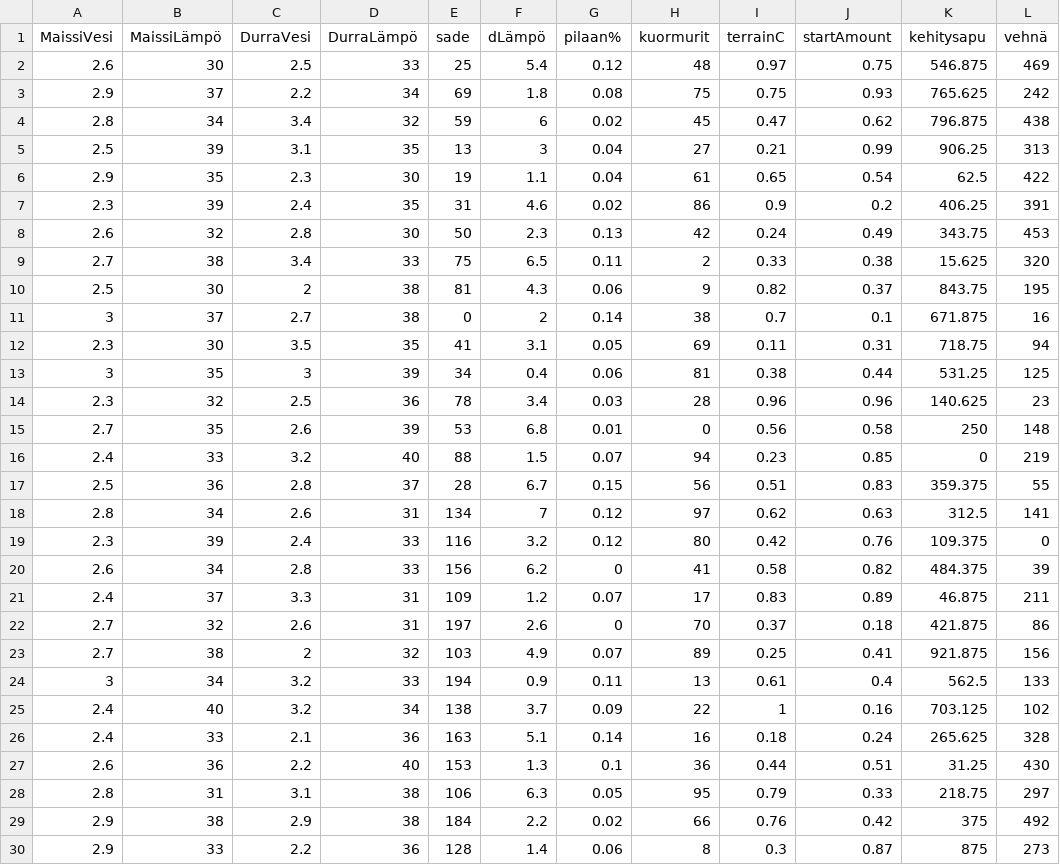
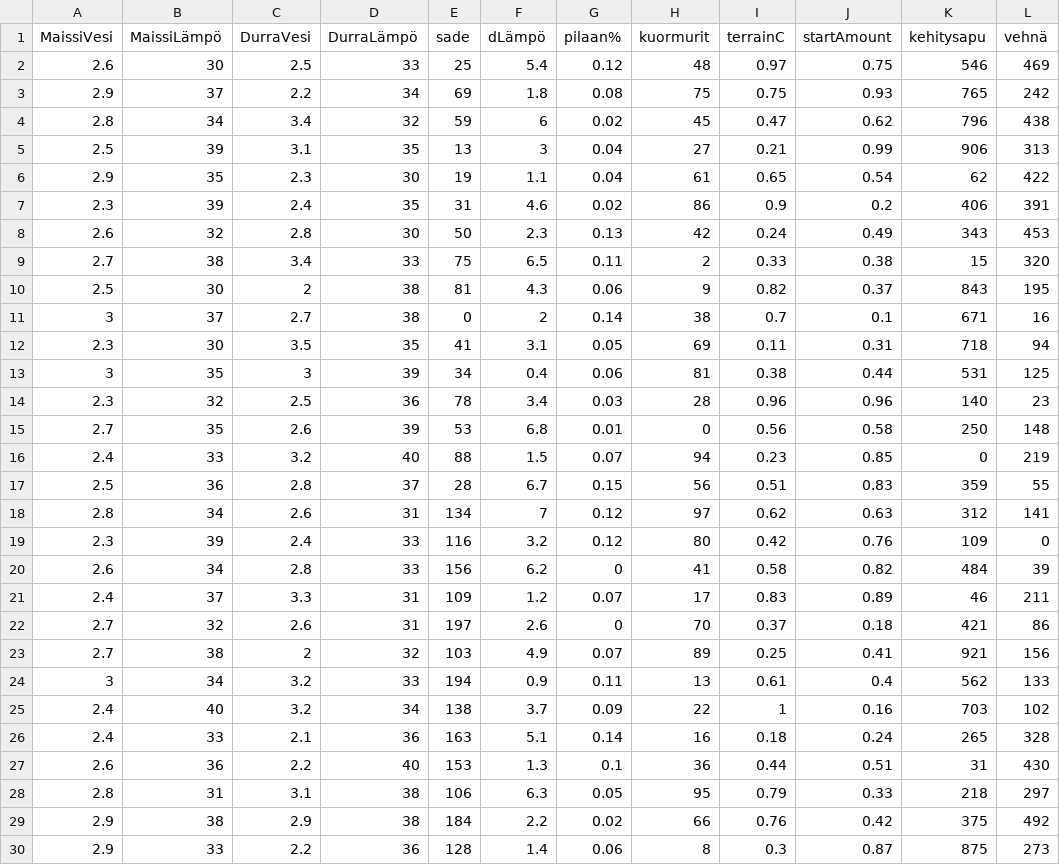
Before and after one commit to JuhaniImberg/mapserver, a CSV file: src/main/resources/parameters.csv, drawn as a sheet; only a part is shown; the diff covers the shown part only.

```diff
--- a/src/main/resources/parameters.csv
+++ b/src/main/resources/parameters.csv
@@ -1,29 +1,29 @@
 MaissiVesi,MaissiLämpö,DurraVesi,DurraLämpö,sade,dLämpö,pilaan%,kuormurit,terrainC,startAmount,kehitysapu,vehnä
-2.6,30,2.5,33,25,5.4,0.12,48,0.97,0.75,546.875,469
-2.9,37,2.2,34,69,1.8,0.08,75,0.75,0.93,765.625,242
-2.8,34,3.4,32,59,6,0.02,45,0.47,0.62,796.875,438
-2.5,39,3.1,35,13,3,0.04,27,0.21,0.99,906.25,313
-2.9,35,2.3,30,19,1.1,0.04,61,0.65,0.54,62.5,422
-2.3,39,2.4,35,31,4.6,0.02,86,0.9,0.2,406.25,391
-2.6,32,2.8,30,50,2.3,0.13,42,0.24,0.49,343.75,453
-2.7,38,3.4,33,75,6.5,0.11,2,0.33,0.38,15.625,320
-2.5,30,2,38,81,4.3,0.06,9,0.82,0.37,843.75,195
-3,37,2.7,38,0,2,0.14,38,0.7,0.1,671.875,16
-2.3,30,3.5,35,41,3.1,0.05,69,0.11,0.31,718.75,94
-3,35,3,39,34,0.4,0.06,81,0.38,0.44,531.25,125
-2.3,32,2.5,36,78,3.4,0.03,28,0.96,0.96,140.625,23
+2.6,30,2.5,33,25,5.4,0.12,48,0.97,0.75,546,469
+2.9,37,2.2,34,69,1.8,0.08,75,0.75,0.93,765,242
+2.8,34,3.4,32,59,6,0.02,45,0.47,0.62,796,438
+2.5,39,3.1,35,13,3,0.04,27,0.21,0.99,906,313
+2.9,35,2.3,30,19,1.1,0.04,61,0.65,0.54,62,422
+2.3,39,2.4,35,31,4.6,0.02,86,0.9,0.2,406,391
+2.6,32,2.8,30,50,2.3,0.13,42,0.24,0.49,343,453
+2.7,38,3.4,33,75,6.5,0.11,2,0.33,0.38,15,320
+2.5,30,2,38,81,4.3,0.06,9,0.82,0.37,843,195
+3,37,2.7,38,0,2,0.14,38,0.7,0.1,671,16
+2.3,30,3.5,35,41,3.1,0.05,69,0.11,0.31,718,94
+3,35,3,39,34,0.4,0.06,81,0.38,0.44,531,125
+2.3,32,2.5,36,78,3.4,0.03,28,0.96,0.96,140,23
 2.7,35,2.6,39,53,6.8,0.01,0,0.56,0.58,250,148
 2.4,33,3.2,40,88,1.5,0.07,94,0.23,0.85,0,219
-2.5,36,2.8,37,28,6.7,0.15,56,0.51,0.83,359.375,55
-2.8,34,2.6,31,134,7,0.12,97,0.62,0.63,312.5,141
-2.3,39,2.4,33,116,3.2,0.12,80,0.42,0.76,109.375,0
-2.6,34,2.8,33,156,6.2,0,41,0.58,0.82,484.375,39
-2.4,37,3.3,31,109,1.2,0.07,17,0.83,0.89,46.875,211
-2.7,32,2.6,31,197,2.6,0,70,0.37,0.18,421.875,86
-2.7,38,2,32,103,4.9,0.07,89,0.25,0.41,921.875,156
-3,34,3.2,33,194,0.9,0.11,13,0.61,0.4,562.5,133
-2.4,40,3.2,34,138,3.7,0.09,22,1,0.16,703.125,102
-2.4,33,2.1,36,163,5.1,0.14,16,0.18,0.24,265.625,328
-2.6,36,2.2,40,153,1.3,0.1,36,0.44,0.51,31.25,430
-2.8,31,3.1,38,106,6.3,0.05,95,0.79,0.33,218.75,297
+2.5,36,2.8,37,28,6.7,0.15,56,0.51,0.83,359,55
+2.8,34,2.6,31,134,7,0.12,97,0.62,0.63,312,141
+2.3,39,2.4,33,116,3.2,0.12,80,0.42,0.76,109,0
+2.6,34,2.8,33,156,6.2,0,41,0.58,0.82,484,39
+2.4,37,3.3,31,109,1.2,0.07,17,0.83,0.89,46,211
+2.7,32,2.6,31,197,2.6,0,70,0.37,0.18,421,86
+2.7,38,2,32,103,4.9,0.07,89,0.25,0.41,921,156
+3,34,3.2,33,194,0.9,0.11,13,0.61,0.4,562,133
+2.4,40,3.2,34,138,3.7,0.09,22,1,0.16,703,102
+2.4,33,2.1,36,163,5.1,0.14,16,0.18,0.24,265,328
+2.6,36,2.2,40,153,1.3,0.1,36,0.44,0.51,31,430
+2.8,31,3.1,38,106,6.3,0.05,95,0.79,0.33,218,297
 2.9,38,2.9,38,184,2.2,0.02,66,0.76,0.42,375,492
```
Also changed, not shown: 31 edited cells elsewhere in this file, src/main/resources/merge_testcase.csv.
